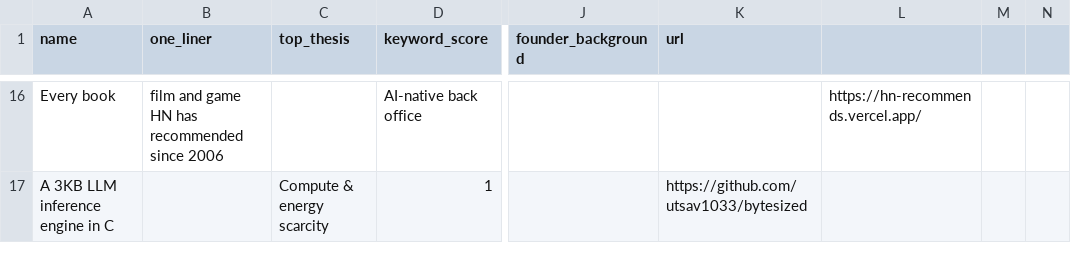
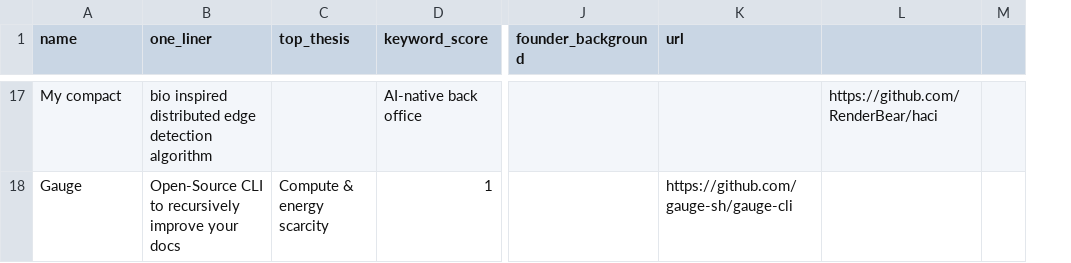
Before and after one commit to diegorivero06/dealflow2-engine, a CSV file: dealflow_latest.csv, drawn as a sheet; only a part is shown, gaps mark what is left out; removed rows and columns are numbered as before the commit, all else as after; the diff covers the shown part only; the diff names each change by its address in the sheet, - before the commit and + after, or states it on an @@ line.

```diff
--- a/dealflow_latest.csv
+++ b/dealflow_latest.csv
-column L, row 16: https://hn-recommends.vercel.app/
+column L, row 17: https://github.com/RenderBear/haci
-column N, empty
-A17 (name): Every book
+A17 (name): My compact
-B17 (one_liner): film and game HN has recommended since 2006
+B17 (one_liner): bio inspired distributed edge detection algorithm
-A18 (name): A 3KB LLM inference engine in C
+A18 (name): Gauge
-B18 (one_liner): (empty)
+B18 (one_liner): Open-Source CLI to recursively improve your docs
-K18 (url): https://github.com/utsav1033/bytesized
+K18 (url): https://github.com/gauge-sh/gauge-cli
```
Also changed, not shown: 14 added rows, 14 removed rows and 6 edited cells elsewhere in this file, 1 other file.
